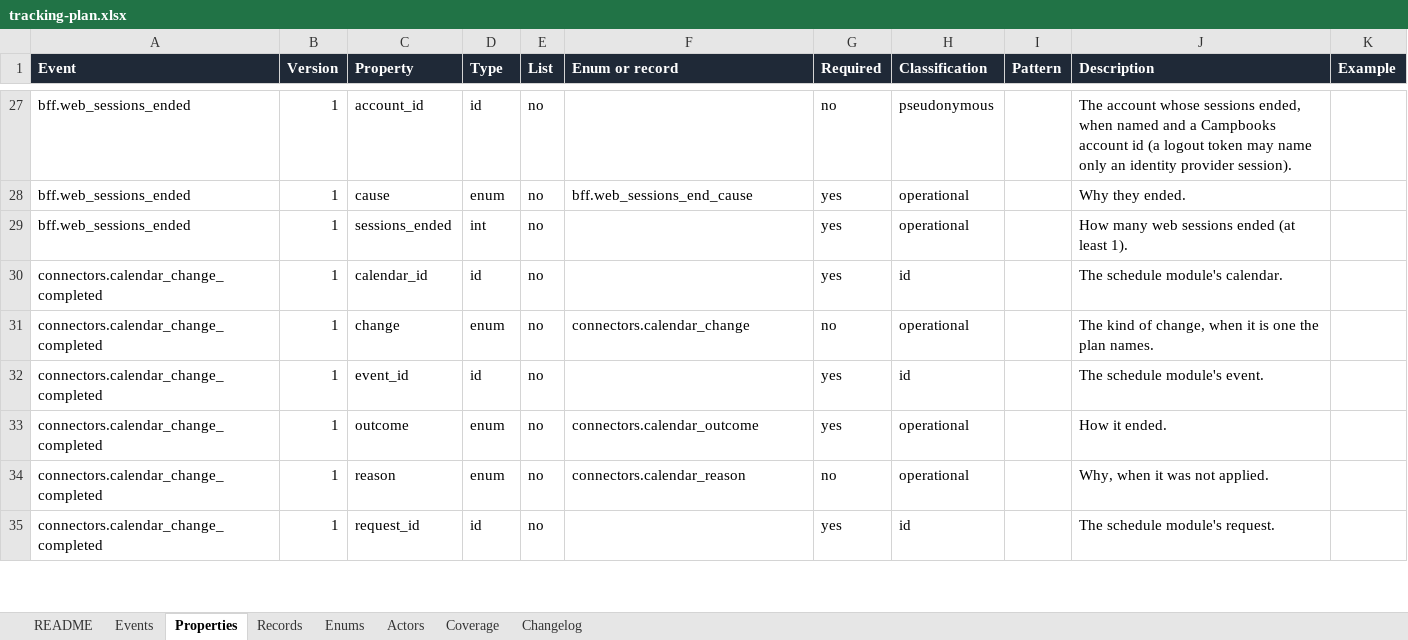
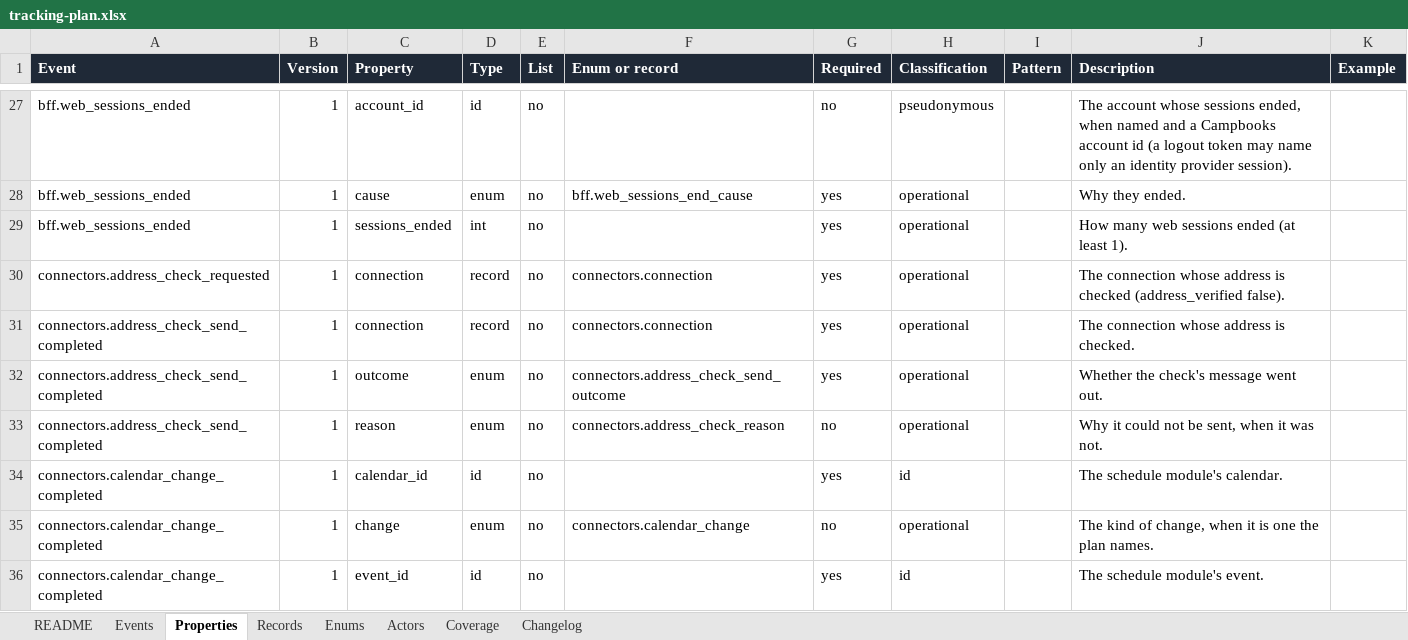
Before and after one commit to notacamp/campbooks, an Excel workbook: tracking/tracking-plan.xlsx, sheet Properties, drawn as a sheet; only a part is shown, gaps mark what is left out; the shorter side is filled out with more unchanged rows; values as stored, in another font and other column widths than the file's, no borders; the diff names each change by its address in the sheet, - before the commit and + after, or states it on an @@ line.

```diff
--- a/tracking/tracking-plan.xlsx (sheet Properties)
+++ b/tracking/tracking-plan.xlsx (sheet Properties)
+row 30: connectors.address_check_requested | 1 | connection | record | no | connectors.connection | yes | operational |  | The connection whose address is checked (address_verified false).
+row 31: connectors.address_check_send_completed | 1 | connection | record | no | connectors.connection | yes | operational |  | The connection whose address is checked.
+row 32: connectors.address_check_send_completed | 1 | outcome | enum | no | connectors.address_check_send_outcome | yes | operational |  | Whether the check's message went out.
+row 33: connectors.address_check_send_completed | 1 | reason | enum | no | connectors.address_check_reason | no | operational |  | Why it could not be sent, when it was not.
```
Also changed, not shown: sheet Coverage, sheet Enums, sheet Events, sheet Changelog, sheet README, 27 other files.
